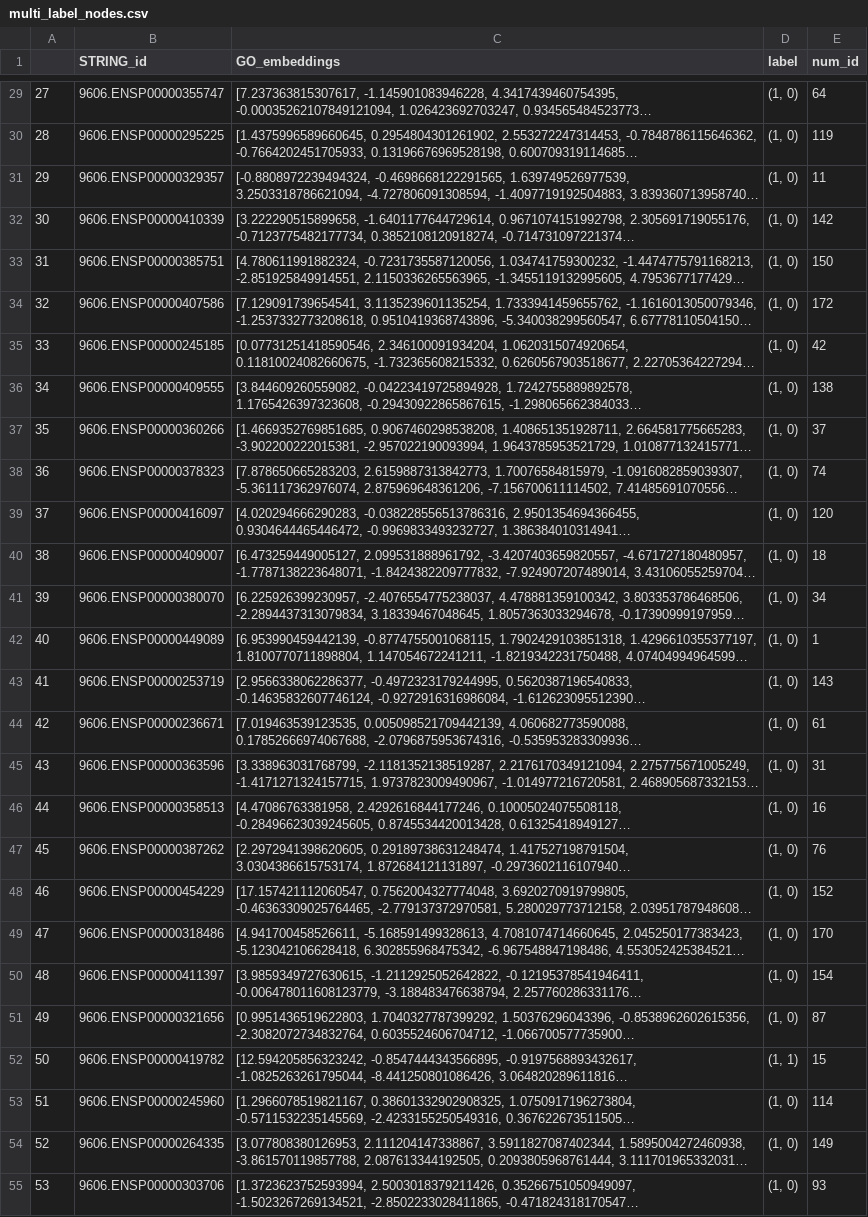
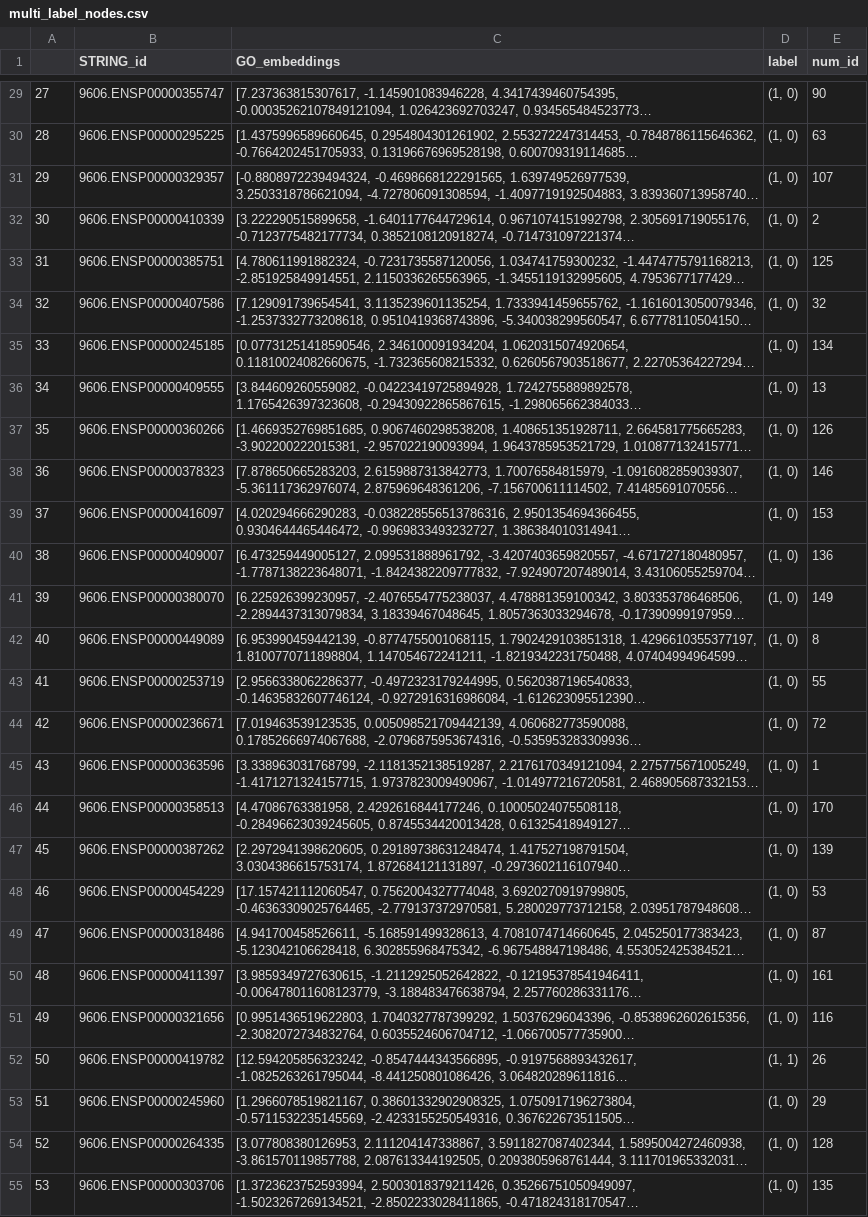
Before and after one commit to Emanuele19/TopologyPermutations, a CSV file: pre_processing_output/multi_label_nodes.csv, drawn as a sheet; only a part is shown, gaps mark what is left out; long unchanged cells end in …; the diff covers the shown part only; the diff names each change by its address in the sheet, - before the commit and + after, or states it on an @@ line.

```diff
--- a/pre_processing_output/multi_label_nodes.csv
+++ b/pre_processing_output/multi_label_nodes.csv
-E29 (num_id): 64
+E29 (num_id): 90
-E30 (num_id): 119
+E30 (num_id): 63
-E31 (num_id): 11
+E31 (num_id): 107
-E32 (num_id): 142
+E32 (num_id): 2
-E33 (num_id): 150
+E33 (num_id): 125
-E34 (num_id): 172
+E34 (num_id): 32
-E35 (num_id): 42
+E35 (num_id): 134
-E36 (num_id): 138
+E36 (num_id): 13
-E37 (num_id): 37
+E37 (num_id): 126
-E38 (num_id): 74
+E38 (num_id): 146
-E39 (num_id): 120
+E39 (num_id): 153
-E40 (num_id): 18
+E40 (num_id): 136
-E41 (num_id): 34
+E41 (num_id): 149
-E42 (num_id): 1
+E42 (num_id): 8
-E43 (num_id): 143
+E43 (num_id): 55
-E44 (num_id): 61
+E44 (num_id): 72
-E45 (num_id): 31
+E45 (num_id): 1
-E46 (num_id): 16
+E46 (num_id): 170
-E47 (num_id): 76
+E47 (num_id): 139
-E48 (num_id): 152
+E48 (num_id): 53
-E49 (num_id): 170
+E49 (num_id): 87
-E50 (num_id): 154
+E50 (num_id): 161
-E51 (num_id): 87
+E51 (num_id): 116
-E52 (num_id): 15
+E52 (num_id): 26
-E53 (num_id): 114
+E53 (num_id): 29
-E54 (num_id): 149
+E54 (num_id): 128
-E55 (num_id): 93
+E55 (num_id): 135
```
Also changed, not shown: 151 edited cells elsewhere in this file, pre_processing_output/classification_three_labels_nodes.csv, pre_processing_output/duplicated_edges.csv, 13 other files.
